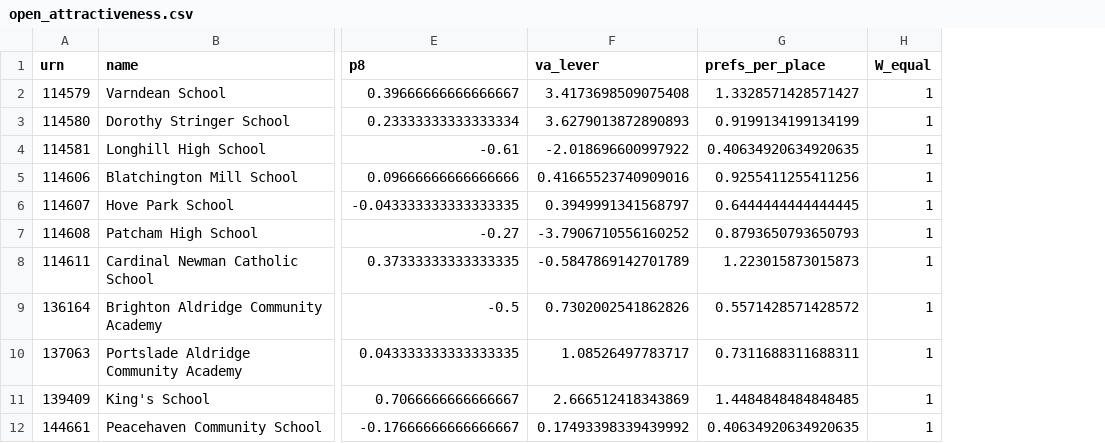
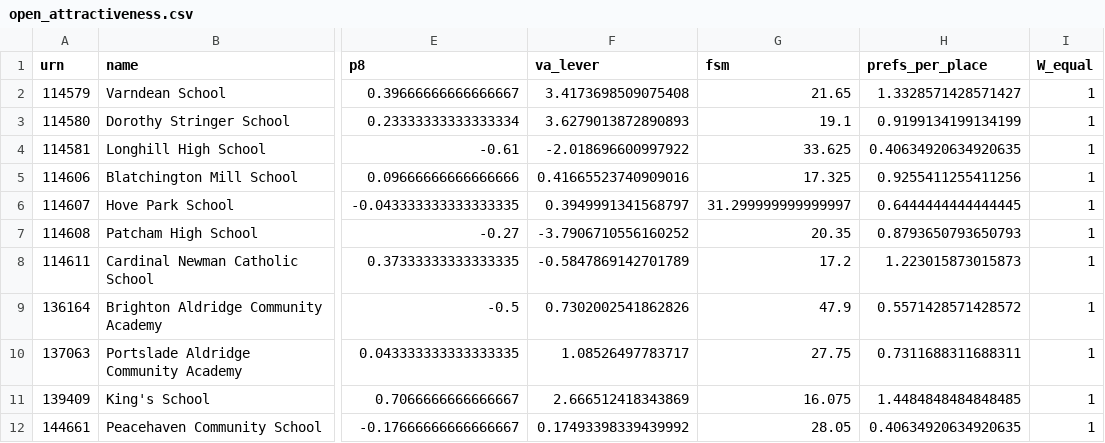
Before and after one commit to adamdennett/bh-school-model, a CSV file: public/output/open_attractiveness.csv, drawn as a sheet; only a part is shown, gaps mark what is left out; the diff names each change by its address in the sheet, - before the commit and + after, or states it on an @@ line.

```diff
--- a/public/output/open_attractiveness.csv
+++ b/public/output/open_attractiveness.csv
+column G (fsm), rows 2-12: 21.65 | 19.1 | 33.625 | 17.325 | 31.299999999999997 | 20.35 | 17.2 | 47.9 | 27.75 | 16.075 | 28.05
```
Also changed, not shown: 4 other files.
